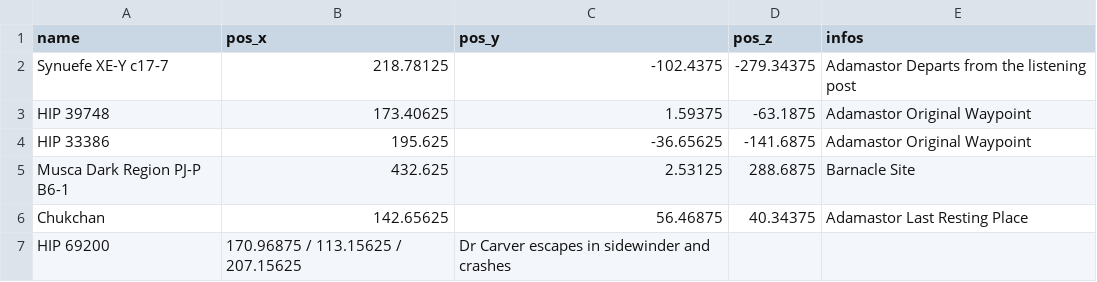
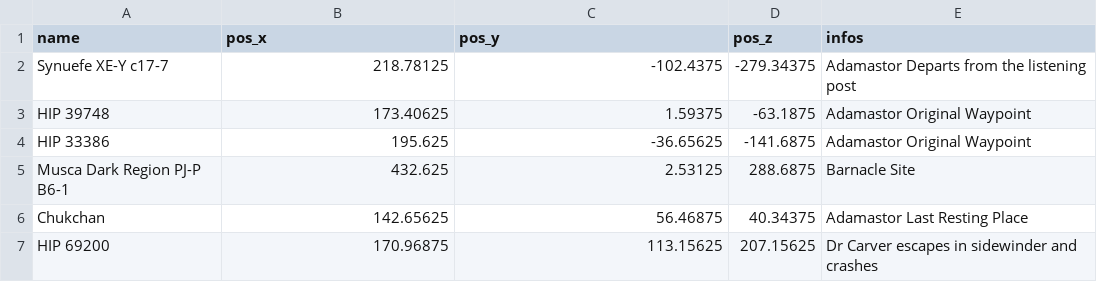
Before and after one commit to canonn-science/CanonnED3D-Map, a CSV file: Source/data/csvCache/adamastor.csv, drawn as a sheet.

Commit message:
Fixed Hip Coords

```diff
--- a/Source/data/csvCache/adamastor.csv
+++ b/Source/data/csvCache/adamastor.csv
@@ -6,2 +6,2 @@ Musca Dark Region PJ-P B6-1, 432.625 , 2.53125 , 288.6875, Barnacle Site
 Chukchan,142.65625 , 56.46875 , 40.34375, Adamastor Last Resting Place
-HIP 69200,170.96875 / 113.15625 / 207.15625, Dr Carver escapes in sidewinder and crashes
+HIP 69200,170.96875 , 113.15625 , 207.15625, Dr Carver escapes in sidewinder and crashes
```
